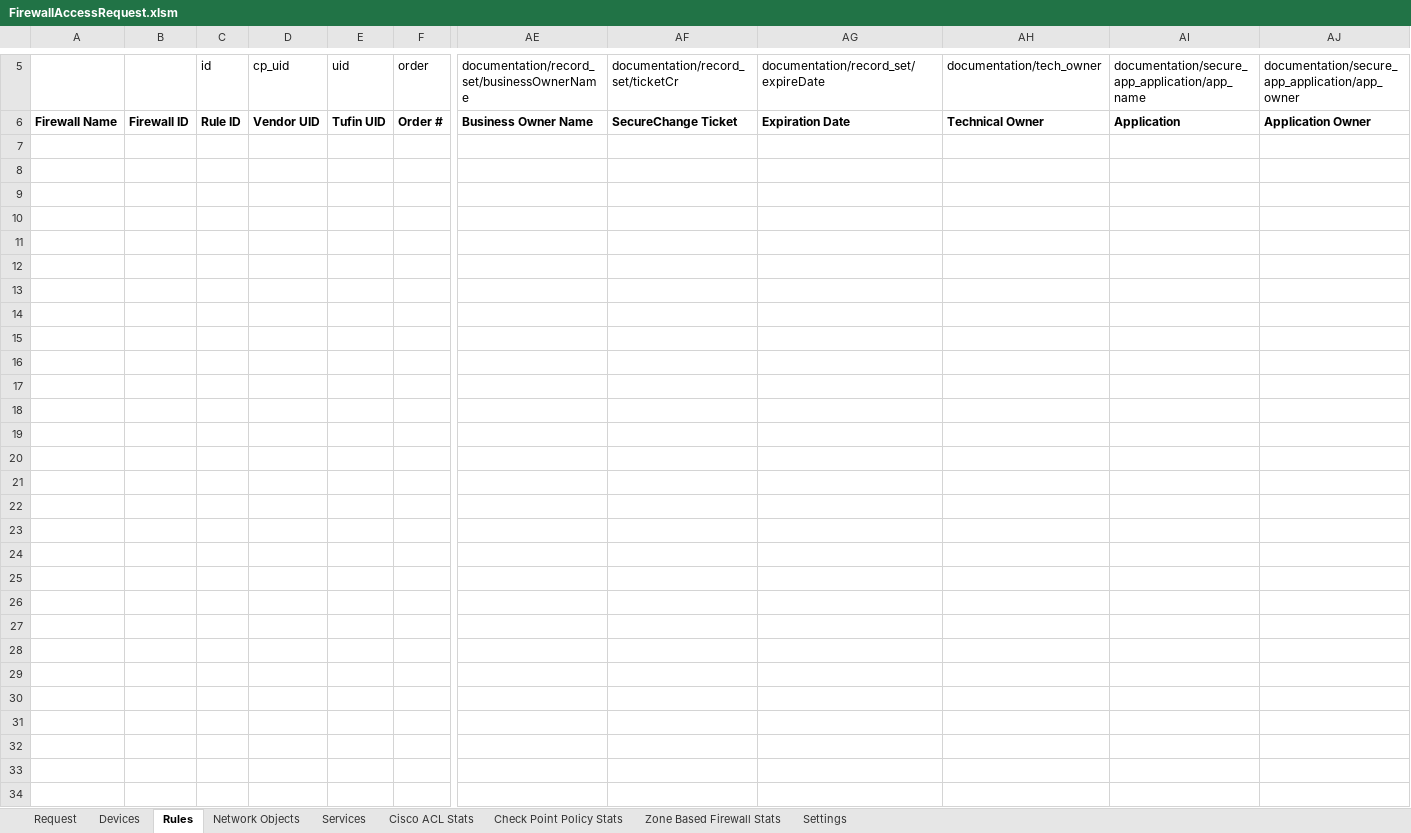
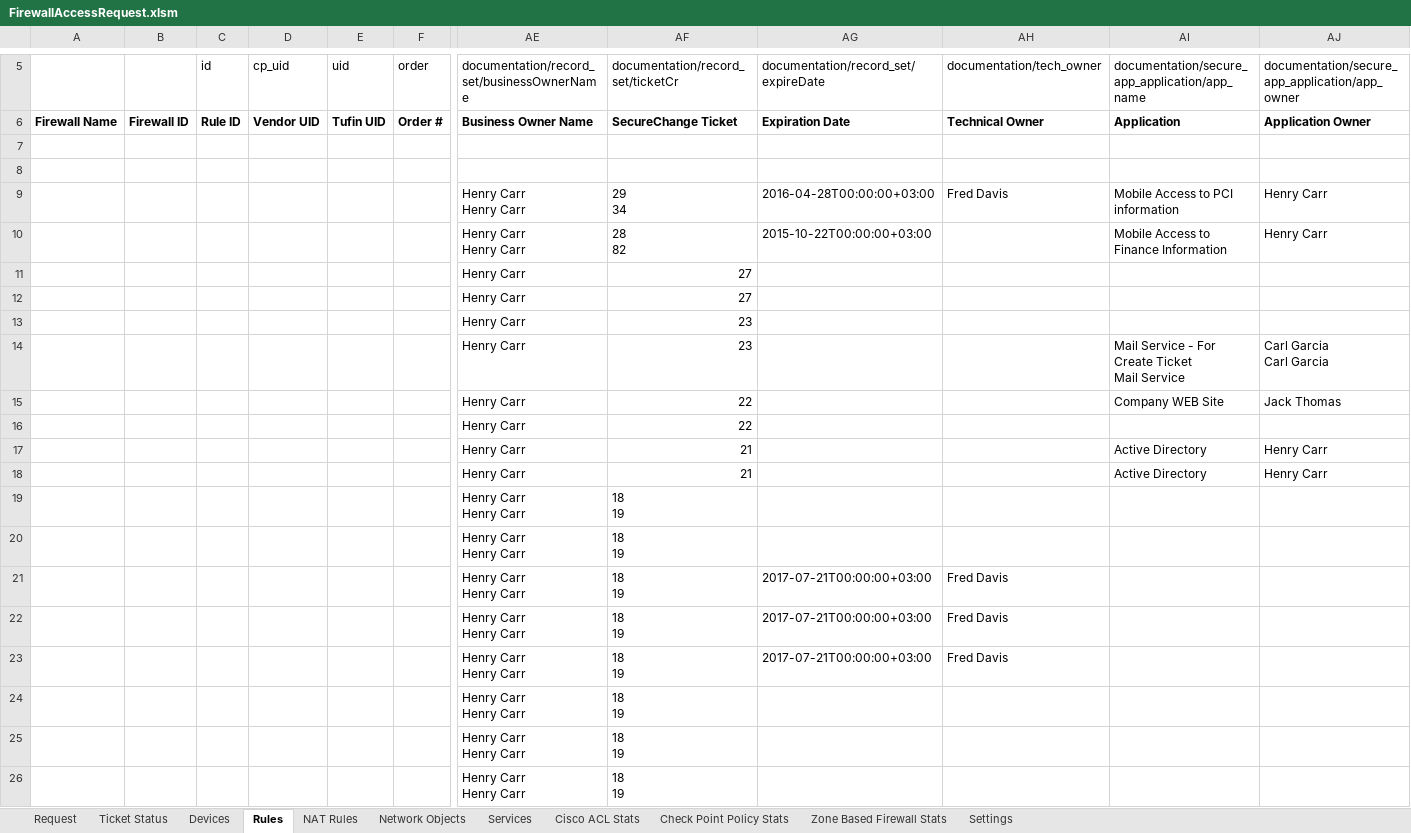
Before and after one commit to Tufin/Firewall-Access-Request, an Excel workbook: FirewallAccessRequest.xlsm, sheet Rules, drawn as a sheet; only a part is shown, gaps mark what is left out; values as stored, in another font and other column widths than the file's, no borders; charts and pictures not drawn; rows hold the shown columns only; ↵ is a line break in a cell; the diff covers the shown part only; the diff names each change by its address in the sheet, - before the commit and + after, or states it on an @@ line.

Commit message:
New sheets for Ticket Status and NAT Rules
NAT Rules is still work-in-progress

```diff
--- a/FirewallAccessRequest.xlsm (sheet Rules)
+++ b/FirewallAccessRequest.xlsm (sheet Rules)
+sheet tab: Ticket Status
+sheet tab: NAT Rules
+row 7: (empty)
+row 8: (empty)
+row 9:  |  |  |  |  |  | Henry Carr ↵ Henry Carr | 29 ↵ 34 | 2016-04-28T00:00:00+03:00 | Fred Davis | Mobile Access to PCI information | Henry Carr
+row 10:  |  |  |  |  |  | Henry Carr ↵ Henry Carr | 28 ↵ 82 | 2015-10-22T00:00:00+03:00 |  | Mobile Access to Finance Information | Henry Carr
+row 11:  |  |  |  |  |  | Henry Carr | 27
+row 12:  |  |  |  |  |  | Henry Carr | 27
+row 13:  |  |  |  |  |  | Henry Carr | 23
+row 14:  |  |  |  |  |  | Henry Carr | 23 |  |  | Mail Service - For Create Ticket ↵ Mail Service | Carl Garcia ↵ Carl Garcia
+row 15:  |  |  |  |  |  | Henry Carr | 22 |  |  | Company WEB Site | Jack Thomas
+row 16:  |  |  |  |  |  | Henry Carr | 22
+row 17:  |  |  |  |  |  | Henry Carr | 21 |  |  | Active Directory | Henry Carr
+row 18:  |  |  |  |  |  | Henry Carr | 21 |  |  | Active Directory | Henry Carr
+row 19:  |  |  |  |  |  | Henry Carr ↵ Henry Carr | 18 ↵ 19
+row 20:  |  |  |  |  |  | Henry Carr ↵ Henry Carr | 18 ↵ 19
+row 21:  |  |  |  |  |  | Henry Carr ↵ Henry Carr | 18 ↵ 19 | 2017-07-21T00:00:00+03:00 | Fred Davis
+row 22:  |  |  |  |  |  | Henry Carr ↵ Henry Carr | 18 ↵ 19 | 2017-07-21T00:00:00+03:00 | Fred Davis
+row 23:  |  |  |  |  |  | Henry Carr ↵ Henry Carr | 18 ↵ 19 | 2017-07-21T00:00:00+03:00 | Fred Davis
+row 24:  |  |  |  |  |  | Henry Carr ↵ Henry Carr | 18 ↵ 19
+row 25:  |  |  |  |  |  | Henry Carr ↵ Henry Carr | 18 ↵ 19
+row 26:  |  |  |  |  |  | Henry Carr ↵ Henry Carr | 18 ↵ 19
```
Also changed, not shown: 14 added rows elsewhere in this sheet, sheet Settings, charts or pictures, 1 other file.
